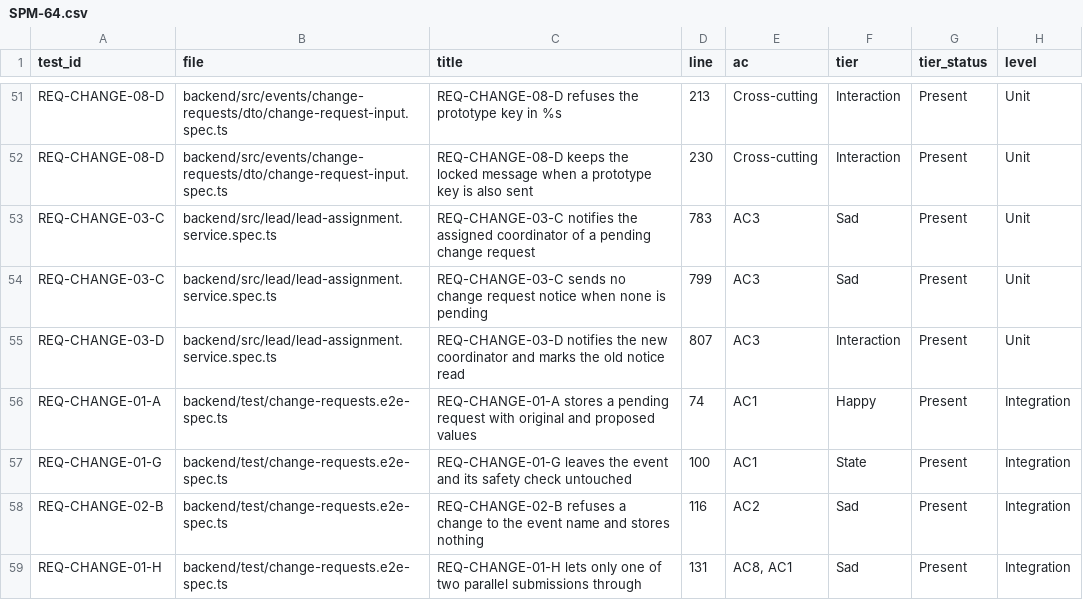
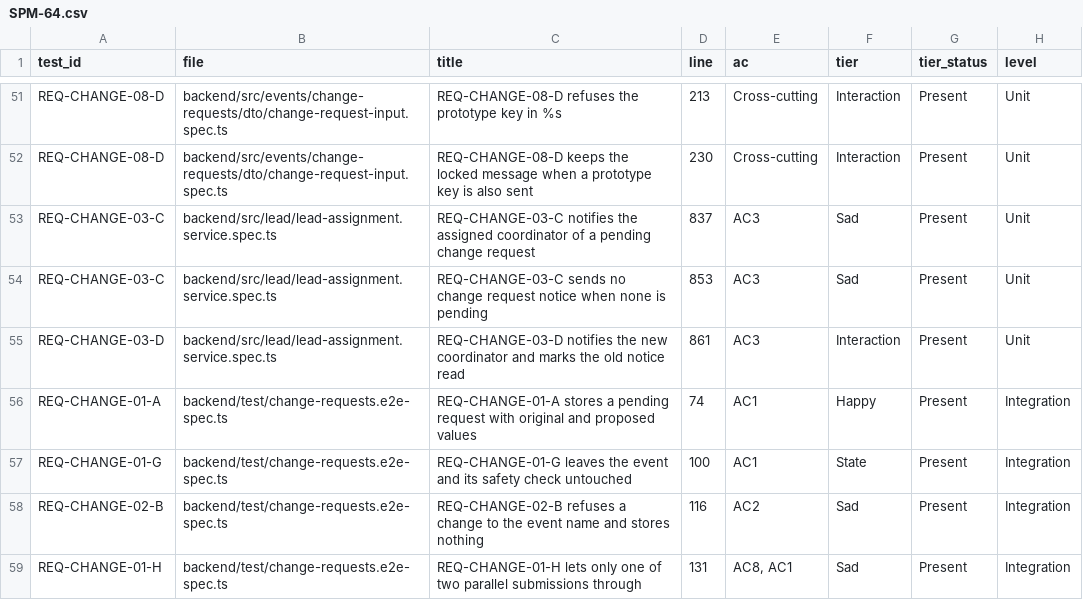
Before and after one commit to IS212-G5-T2/IS212-G5-T2, a CSV file: docs/test-cases/workflow/records/SPM-64.csv, drawn as a sheet; only a part is shown, gaps mark what is left out; the diff names each change by its address in the sheet, - before the commit and + after, or states it on an @@ line.

```diff
--- a/docs/test-cases/workflow/records/SPM-64.csv
+++ b/docs/test-cases/workflow/records/SPM-64.csv
-D53 (line): 783
+D53 (line): 837
-D54 (line): 799
+D54 (line): 853
-D55 (line): 807
+D55 (line): 861
```
Also changed, not shown: 1 other file.
